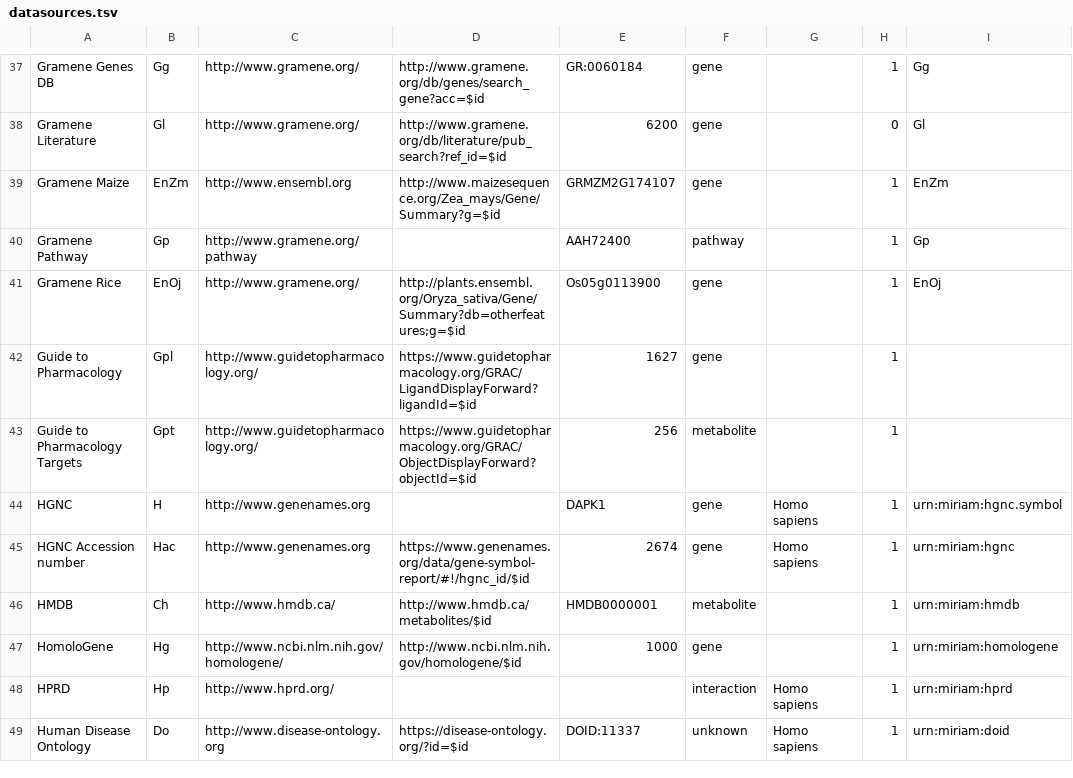
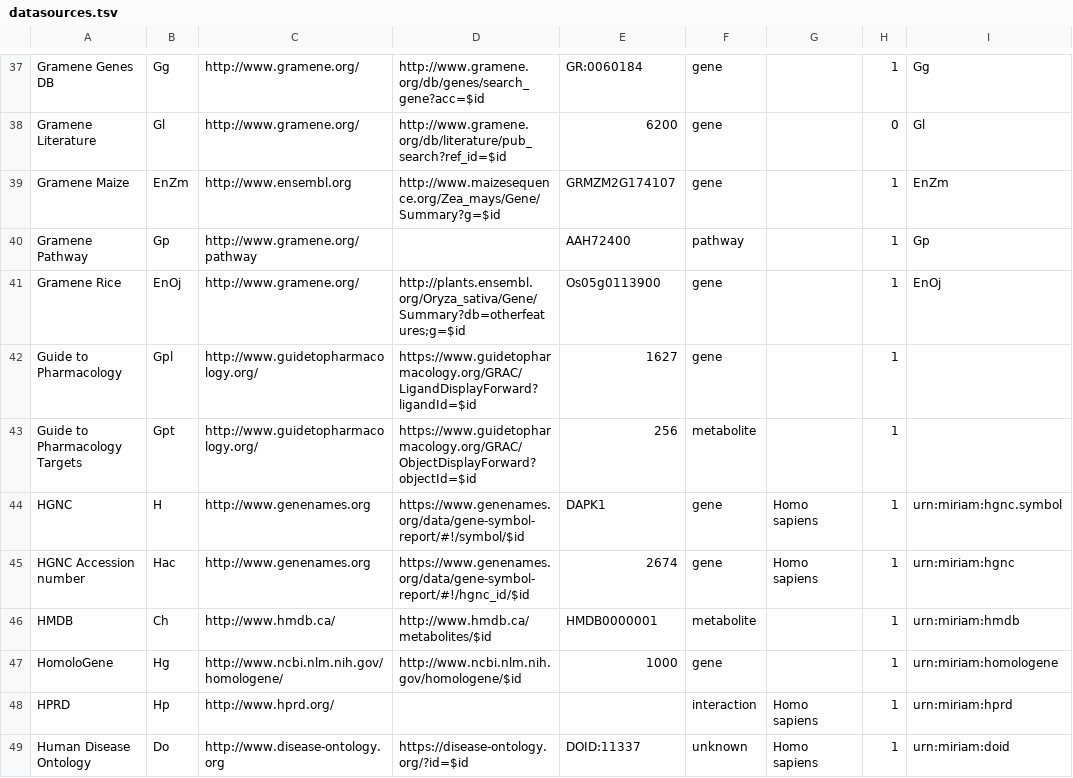
Before and after one commit to bridgedb/datasources, a TSV file: datasources.tsv, drawn as a sheet; only a part is shown, gaps mark what is left out; the diff names each change by its address in the sheet, - before the commit and + after, or states it on an @@ line.

Commit message:
Working HGNC link

```diff
--- a/datasources.tsv
+++ b/datasources.tsv
-D44: (empty)
+D44: https://www.genenames.org/data/gene-symbol-report/#!/symbol/$id
```
